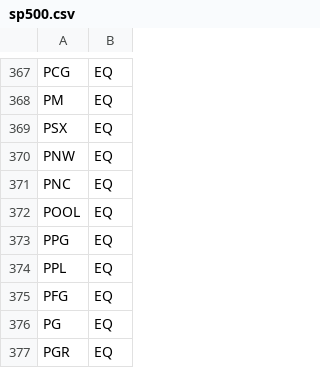
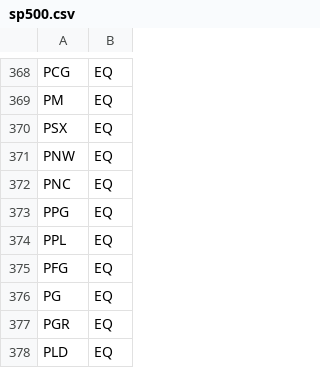
Before and after one commit to Manikanta-Reddy-Pasala/StockExperimentUS, a CSV file: src/data/symbols/sp500.csv, drawn as a sheet; only a part is shown, gaps mark what is left out; the shorter side is filled out with more unchanged rows; removed rows and columns are numbered as before the commit, all else as after; the diff covers the shown part only; the diff names each change by its address in the sheet, - before the commit and + after, or states it on an @@ line.

```diff
--- a/src/data/symbols/sp500.csv
+++ b/src/data/symbols/sp500.csv
-row 372: POOL | EQ
```
Also changed, not shown: 3 added rows and 2 removed rows elsewhere in this file, src/data/symbols/sp500_membership.csv, 8 other files.
